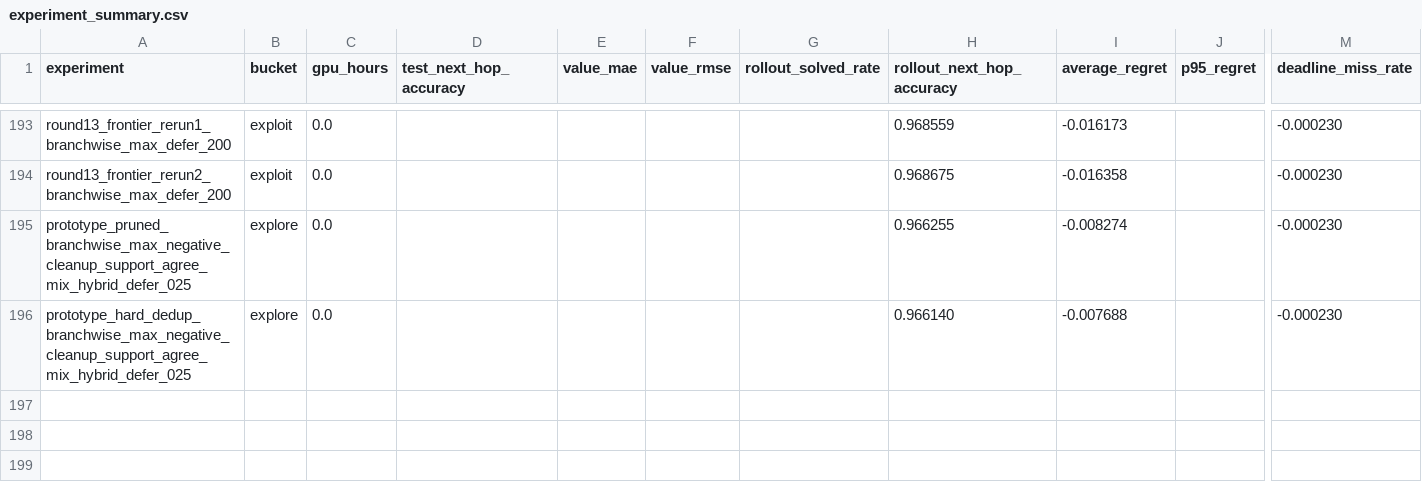
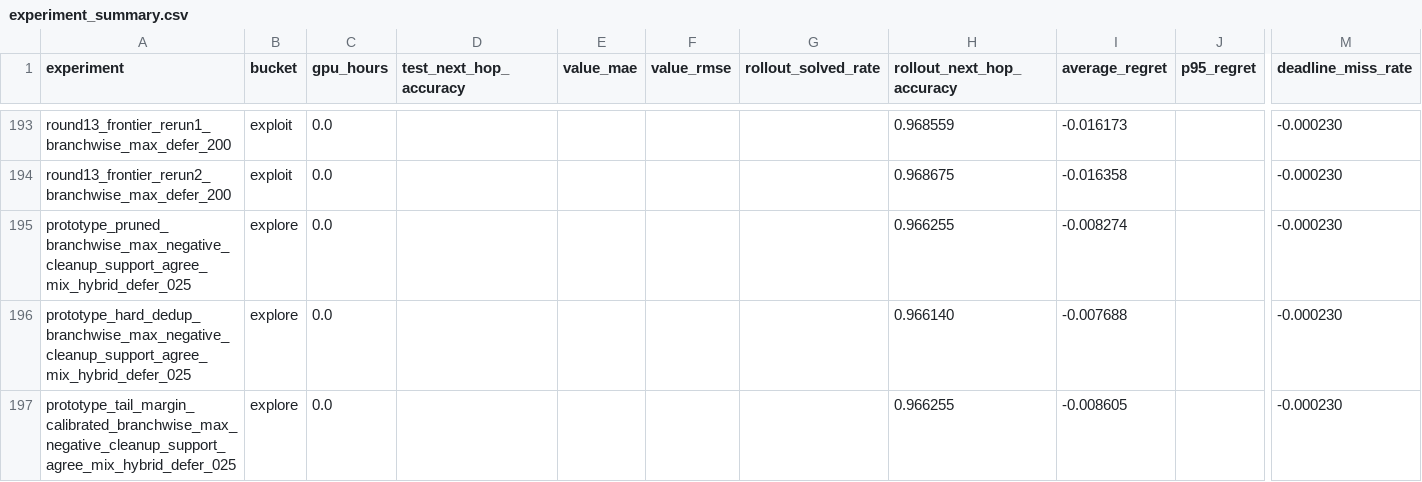
Before and after one commit to catid/gnn3, a CSV file: reports/plots/experiment_summary.csv, drawn as a sheet; only a part is shown, gaps mark what is left out; rows hold the shown columns only; the diff names each change by its address in the sheet, - before the commit and + after, or states it on an @@ line.

Commit message:
Add tail-margin-calibrated branchwise-max prototype experiment

```diff
--- a/reports/plots/experiment_summary.csv
+++ b/reports/plots/experiment_summary.csv
+row 197: prototype_tail_margin_calibrated_branchwise_max_negative_cleanup_support_agree_mix_hybrid_defer_025 | explore | 0.0 |  |  |  |  | 0.966255 | -0.008605 |  | -0.000230
```
Also changed, not shown: 7 other files.
